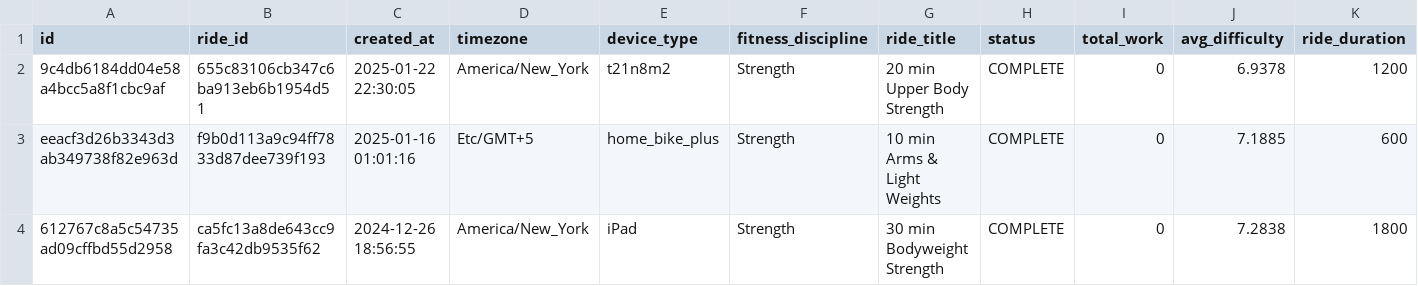
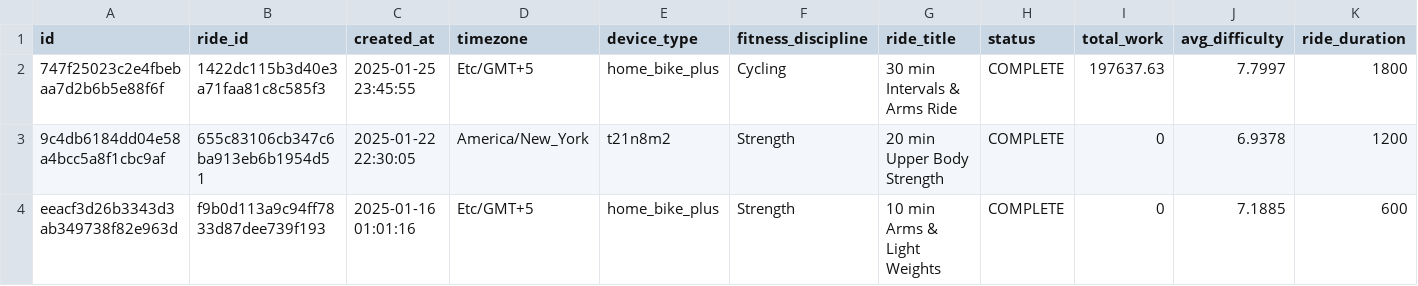
Before and after one commit to tashapiro/pelotanya, a CSV file: data/peloton_data.csv, drawn as a sheet; only a part is shown; the shorter side is filled out with more unchanged rows; rows hold the shown columns only; the diff names each change by its address in the sheet, - before the commit and + after, or states it on an @@ line.

Commit message:
Update data

```diff
--- a/data/peloton_data.csv
+++ b/data/peloton_data.csv
+row 2: 747f25023c2e4fbebaa7d2b6b5e88f6f | 1422dc115b3d40e3a71faa81c8c585f3 | 2025-01-25 23:45:55 | Etc/GMT+5 | home_bike_plus | Cycling | 30 min Intervals & Arms Ride | COMPLETE | 197637.63 | 7.7997 | 1800
```
